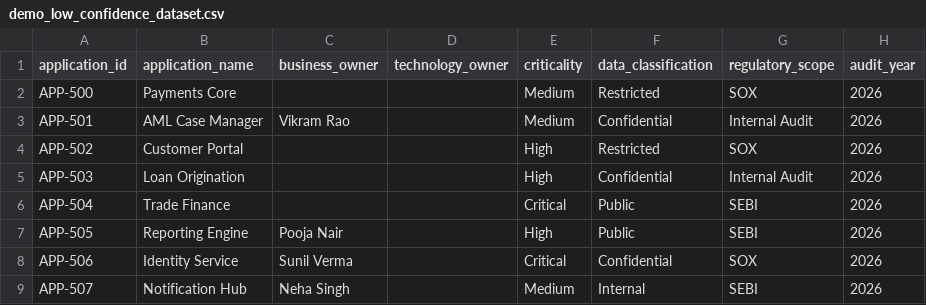
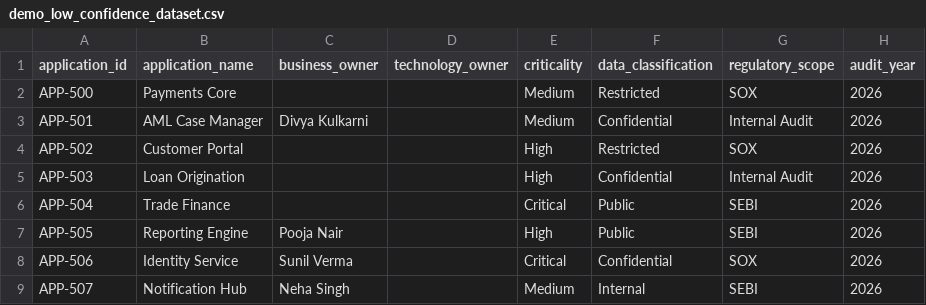
Before and after one commit to ChhaviDeveloper/AI-data-quality-gaurdian, a CSV file: sample_data/demo_low_confidence_dataset.csv, drawn as a sheet; only a part is shown; the diff names each change by its address in the sheet, - before the commit and + after, or states it on an @@ line.

Commit message:
Route APP-501's owner to Ganesh's inbox in the demo dataset
Swapped APP-501's business_owner to Divya Kulkarni (already mapped to
ganesh.shitole@nice.com in owner_contacts_seed.csv) so clicking Remediate
on any APP-501 issue in demo_low_confidence_dataset.csv sends the
remediation email to Ganesh's own inbox for tomorrow's walkthrough. Pure
name swap -- R003 only checks for non-blank ownership, not the value, so
the confidence score is unchanged (62.88% actual / 91.08% AI-predicted).

```diff
--- a/sample_data/demo_low_confidence_dataset.csv
+++ b/sample_data/demo_low_confidence_dataset.csv
-C3 (business_owner): Vikram Rao
+C3 (business_owner): Divya Kulkarni
```
